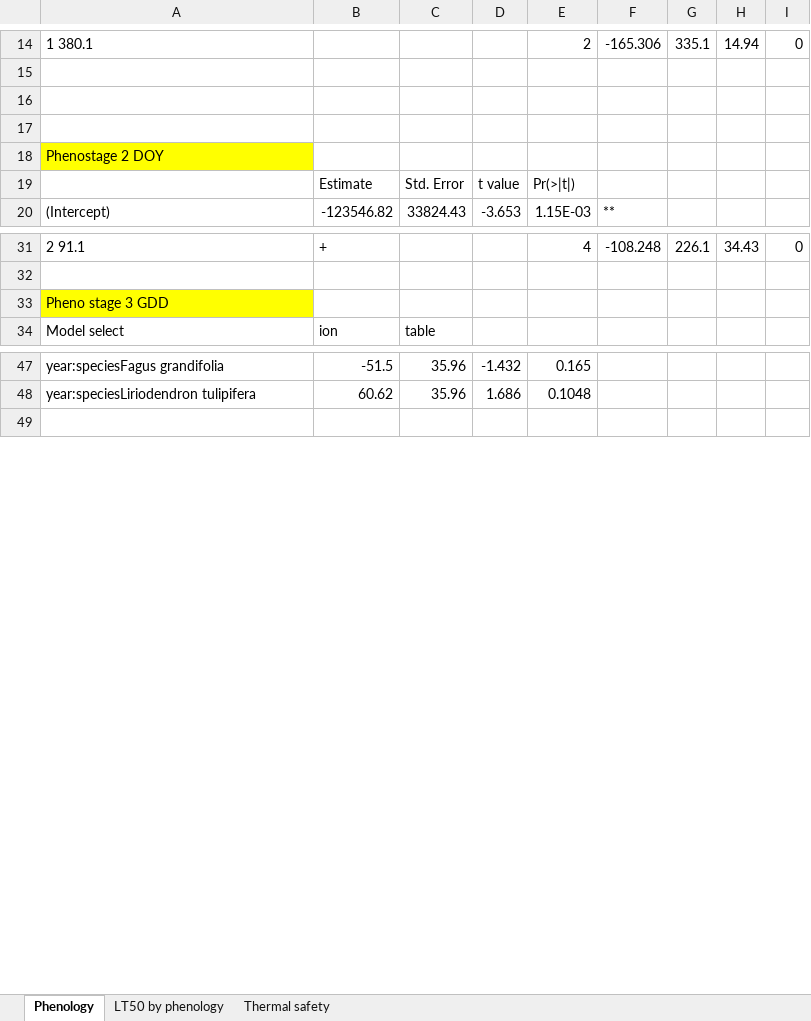
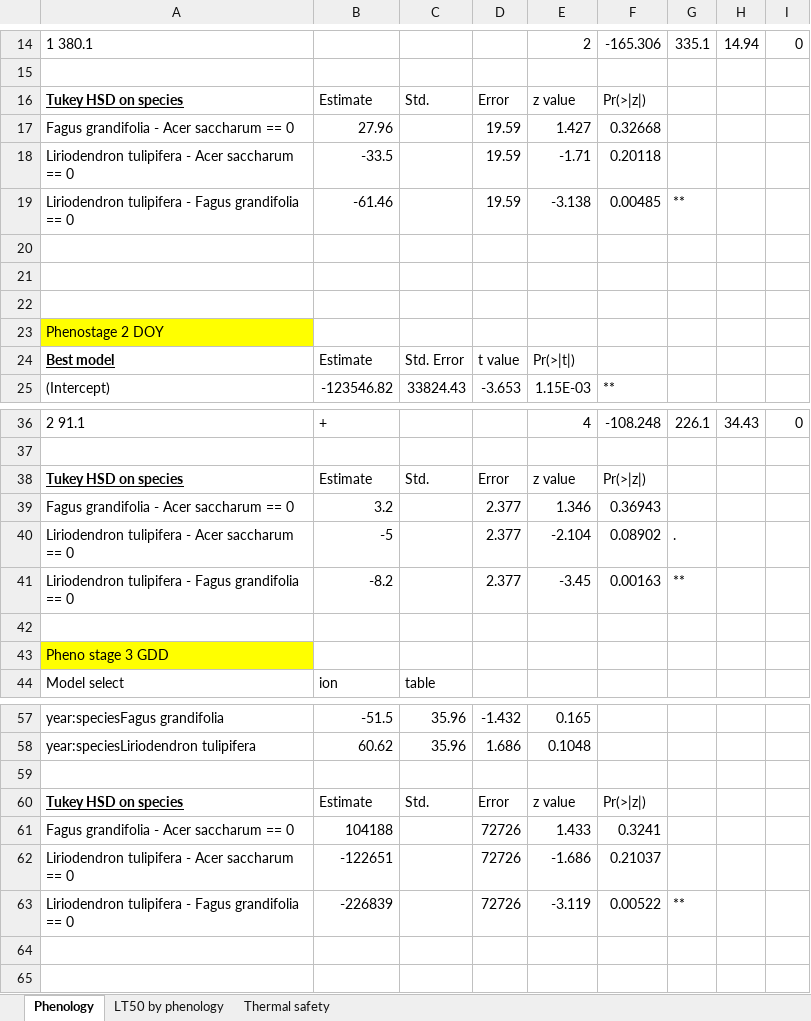
Before and after one commit to jendris573/freezing_tolerance, an Excel workbook: model_outputs.xlsx, sheet Phenology, drawn as a sheet; only a part is shown, gaps mark what is left out; values as stored, in another font and other column widths than the file's, no borders; addresses are those after the commit; the diff covers the shown part only; the diff names each change by its address in the sheet, - before the commit and + after, or states it on an @@ line.

Commit message:
Thermal safety margin code, figures, and analysis. uploading previous manuscript documents as well. Updated stat model output excel file.

```diff
--- a/model_outputs.xlsx (sheet Phenology)
+++ b/model_outputs.xlsx (sheet Phenology)
+row 16: Tukey HSD on species | Estimate | Std. | Error | z value | Pr(>|z|)
+row 17: Fagus grandifolia - Acer saccharum == 0 | 27.96 |  | 19.59 | 1.427 | 0.32668
+row 18: Liriodendron tulipifera - Acer saccharum == 0 | -33.5 |  | 19.59 | -1.71 | 0.20118
+row 19: Liriodendron tulipifera - Fagus grandifolia == 0 | -61.46 |  | 19.59 | -3.138 | 0.00485 | **
+row 20: (empty)
-A24: (empty)
+A24: Best model
+row 38: Tukey HSD on species | Estimate | Std. | Error | z value | Pr(>|z|)
+row 39: Fagus grandifolia - Acer saccharum == 0 | 3.2 |  | 2.377 | 1.346 | 0.36943
+row 40: Liriodendron tulipifera - Acer saccharum == 0 | -5 |  | 2.377 | -2.104 | 0.08902 | .
+row 41: Liriodendron tulipifera - Fagus grandifolia == 0 | -8.2 |  | 2.377 | -3.45 | 0.00163 | **
+row 42: (empty)
+row 59: (empty)
+row 60: Tukey HSD on species | Estimate | Std. | Error | z value | Pr(>|z|)
+row 61: Fagus grandifolia - Acer saccharum == 0 | 104188 |  | 72726 | 1.433 | 0.3241
+row 62: Liriodendron tulipifera - Acer saccharum == 0 | -122651 |  | 72726 | -1.686 | 0.21037
+row 63: Liriodendron tulipifera - Fagus grandifolia == 0 | -226839 |  | 72726 | -3.119 | 0.00522 | **
+row 64: (empty)
```
Also changed, not shown: 5 added rows and 3 edited cells elsewhere in this sheet, sheet Thermal safety, 9 other files.
